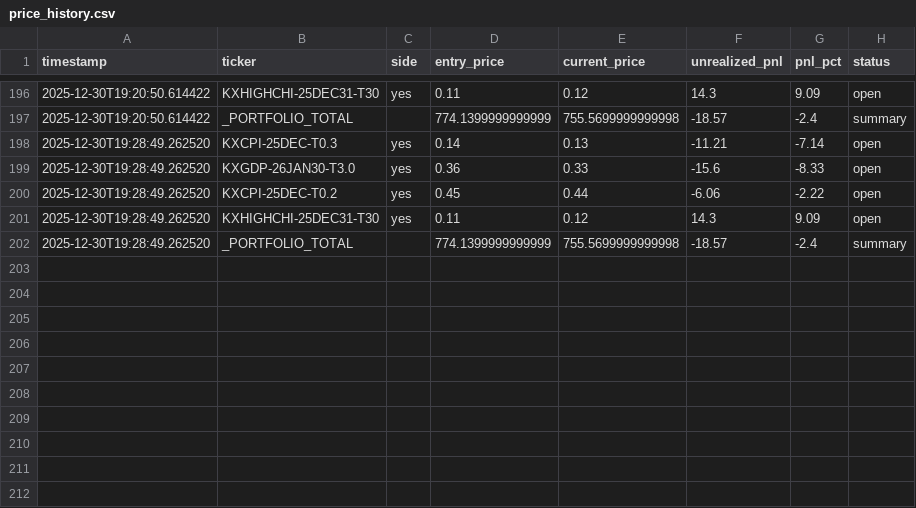
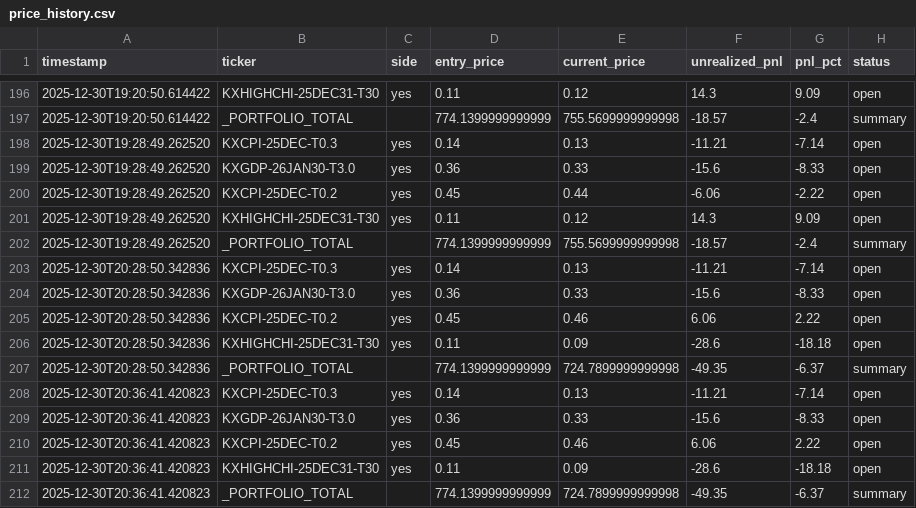
Before and after one commit to ChunTungZhuangLeo/moondev_follow, a CSV file: src/data/kalshiv2_paper_compare_1229/price_history.csv, drawn as a sheet; only a part is shown, gaps mark what is left out.

Commit message:
Auto-sync: Paper trading data (k) 2025-12-30_20:45

```diff
--- a/src/data/kalshiv2_paper_compare_1229/price_history.csv
+++ b/src/data/kalshiv2_paper_compare_1229/price_history.csv
@@ -202 +202,11 @@ timestamp,ticker,side,entry_price,current_price,unrealized_pnl,pnl_pct,status
 2025-12-30T19:28:49.262520,_PORTFOLIO_TOTAL,,774.1399999999999,755.5699999999998,-18.57,-2.4,summary
+2025-12-30T20:28:50.342836,KXCPI-25DEC-T0.3,yes,0.14,0.13,-11.21,-7.14,open
+2025-12-30T20:28:50.342836,KXGDP-26JAN30-T3.0,yes,0.36,0.33,-15.6,-8.33,open
+2025-12-30T20:28:50.342836,KXCPI-25DEC-T0.2,yes,0.45,0.46,6.06,2.22,open
+2025-12-30T20:28:50.342836,KXHIGHCHI-25DEC31-T30,yes,0.11,0.09,-28.6,-18.18,open
+2025-12-30T20:28:50.342836,_PORTFOLIO_TOTAL,,774.1399999999999,724.7899999999998,-49.35,-6.37,summary
+2025-12-30T20:36:41.420823,KXCPI-25DEC-T0.3,yes,0.14,0.13,-11.21,-7.14,open
+2025-12-30T20:36:41.420823,KXGDP-26JAN30-T3.0,yes,0.36,0.33,-15.6,-8.33,open
+2025-12-30T20:36:41.420823,KXCPI-25DEC-T0.2,yes,0.45,0.46,6.06,2.22,open
+2025-12-30T20:36:41.420823,KXHIGHCHI-25DEC31-T30,yes,0.11,0.09,-28.6,-18.18,open
+2025-12-30T20:36:41.420823,_PORTFOLIO_TOTAL,,774.1399999999999,724.7899999999998,-49.35,-6.37,summary
```
Also changed, not shown: src/data/kalshiv2_paper_compare_1229/markets.csv, src/data/kalshiv2_paper_compare_1229/trades.csv, 1 other file.
